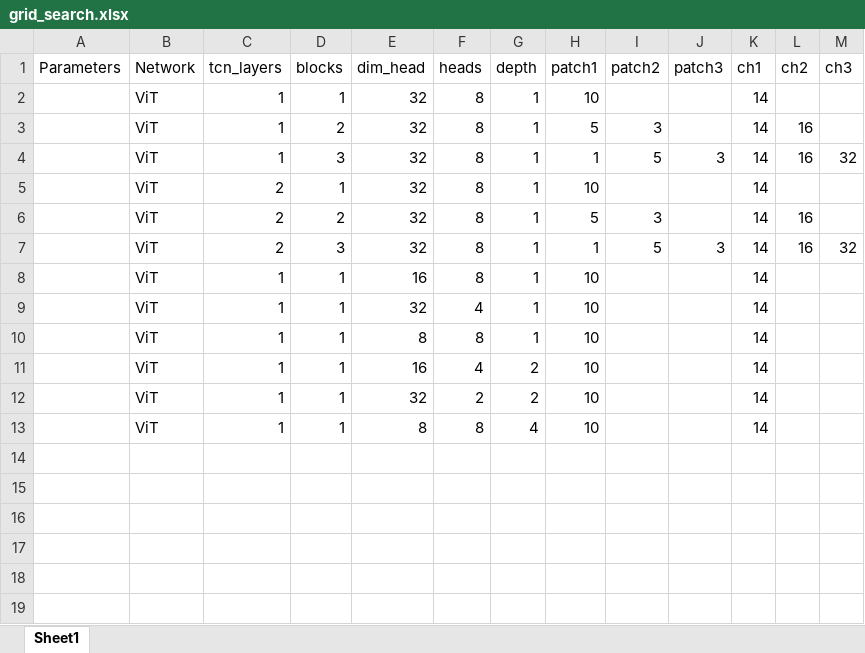
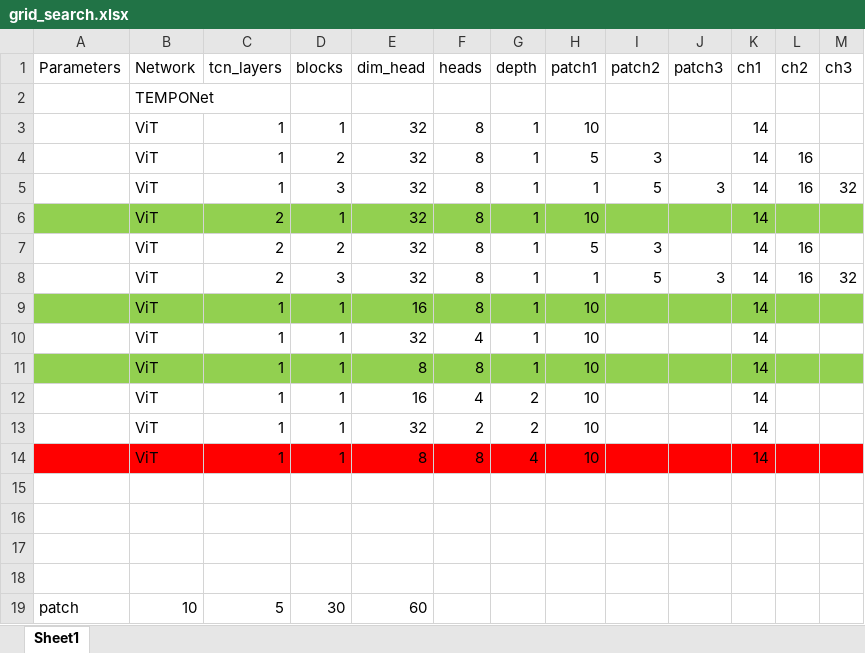
Before and after one commit to eml-eda/bioformer, an Excel workbook: grid_search.xlsx, sheet Sheet1, drawn as a sheet; values as stored, in another font and other column widths than the file's, no borders; addresses are those after the commit; the diff names each change by its address in the sheet, - before the commit and + after, or states it on an @@ line.

Commit message:
added results

```diff
--- a/grid_search.xlsx (sheet Sheet1)
+++ b/grid_search.xlsx (sheet Sheet1)
+row 2:  | TEMPONet
-A6:M6 fill: none
+A6:M6 fill: #92D050
-A9:M9 fill: none
+A9:M9 fill: #92D050
-A11:M11 fill: none
+A11:M11 fill: #92D050
-A14:M14 fill: none
+A14:M14 fill: #FF0000
+row 15: (empty)
+row 16: (empty)
+row 17: (empty)
+row 18: (empty)
+row 19: patch | 10 | 5 | 30 | 60
```
